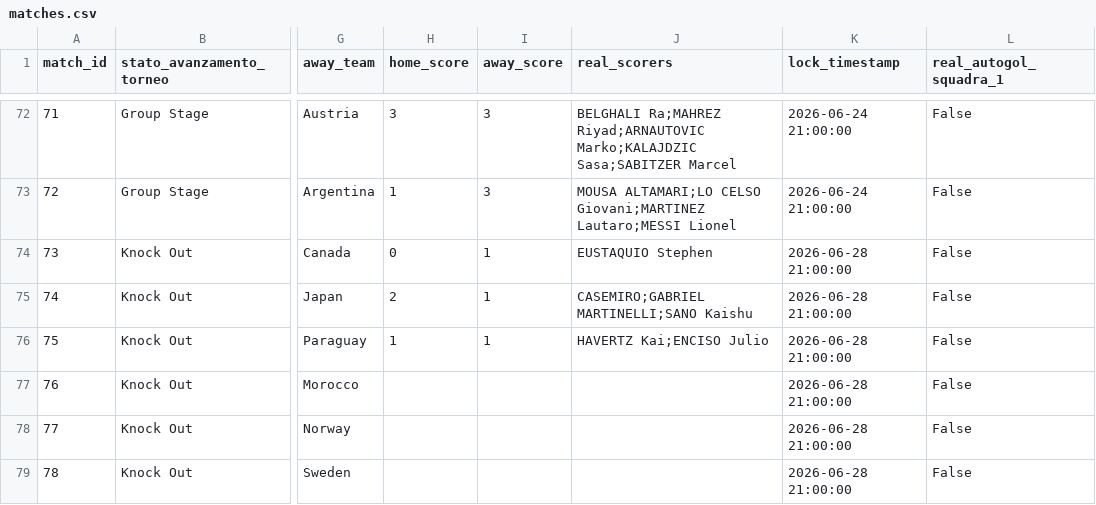
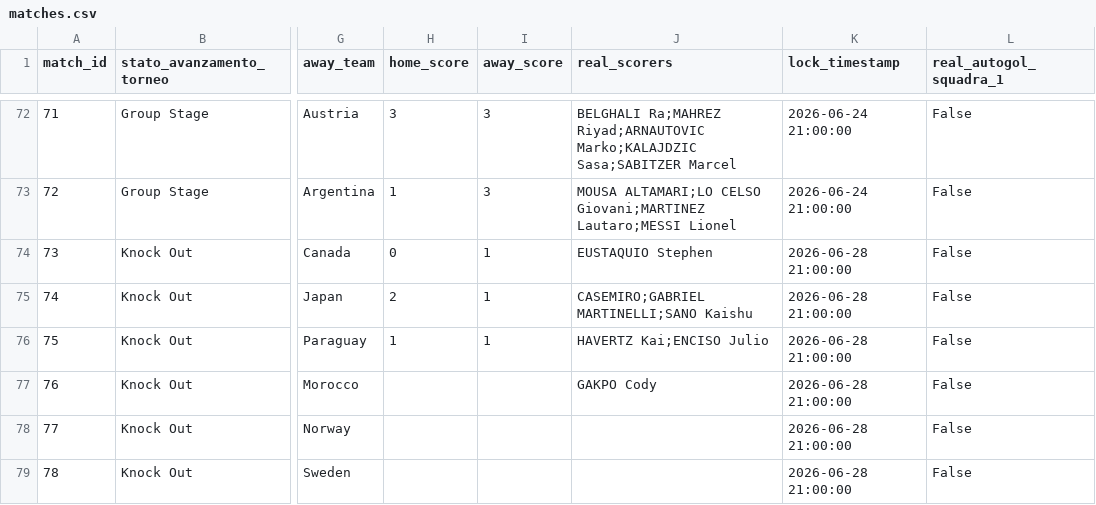
Before and after one commit to andreapoi/INNIAREBACK, a CSV file: data/matches.csv, drawn as a sheet; only a part is shown, gaps mark what is left out; the diff names each change by its address in the sheet, - before the commit and + after, or states it on an @@ line.

Commit message:
Update match schema/results - 2026-06-30 05:00:36

```diff
--- a/data/matches.csv
+++ b/data/matches.csv
-J77 (real_scorers): (empty)
+J77 (real_scorers): GAKPO Cody
```
